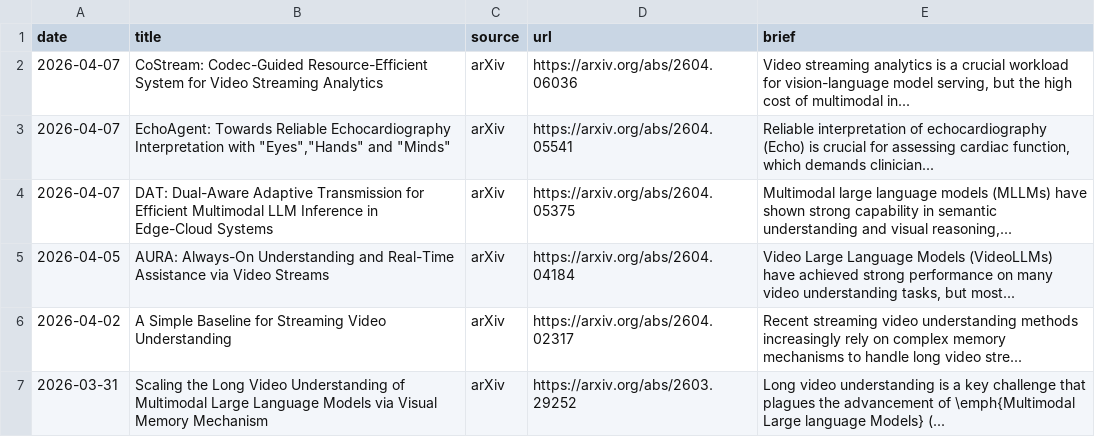
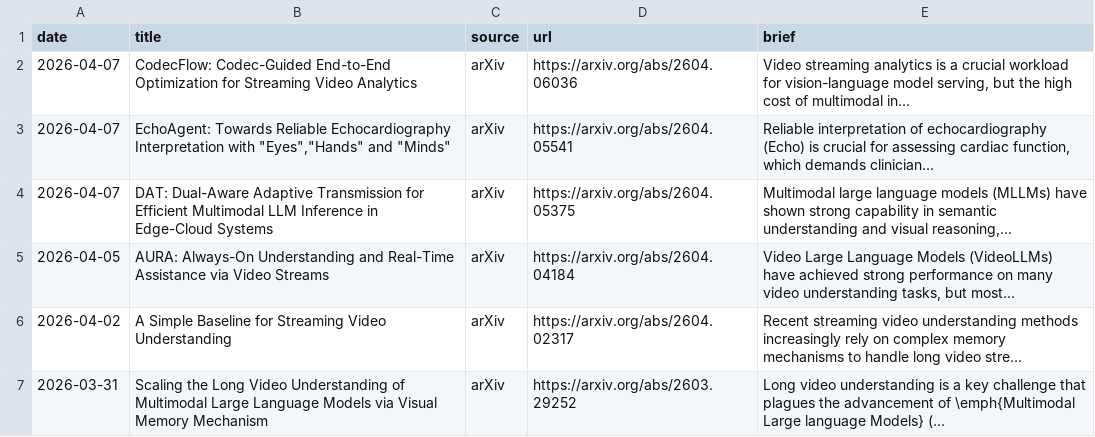
Before and after one commit to hjh123445/streaming-video-understanding-papers-2026, a CSV file: data/papers_2026_streaming_video_understanding.auto.csv, drawn as a sheet; only a part is shown.

```diff
--- a/data/papers_2026_streaming_video_understanding.auto.csv
+++ b/data/papers_2026_streaming_video_understanding.auto.csv
@@ -1,3 +1,3 @@
 date,title,source,url,brief
-2026-04-07,CoStream: Codec-Guided Resource-Efficient System for Video Streaming Analytics,arXiv,https://arxiv.org/abs/2604.06036,"Video streaming analytics is a crucial workload for vision-language model serving, but the high cost of multimodal in..."
+2026-04-07,CodecFlow: Codec-Guided End-to-End Optimization for Streaming Video Analytics,arXiv,https://arxiv.org/abs/2604.06036,"Video streaming analytics is a crucial workload for vision-language model serving, but the high cost of multimodal in..."
 2026-04-07,"EchoAgent: Towards Reliable Echocardiography Interpretation with ""Eyes"",""Hands"" and ""Minds""",arXiv,https://arxiv.org/abs/2604.05541,"Reliable interpretation of echocardiography (Echo) is crucial for assessing cardiac function, which demands clinician..."
```
Also changed, not shown: data/papers_2026_streaming_video_understanding.csv, 1 other file.
